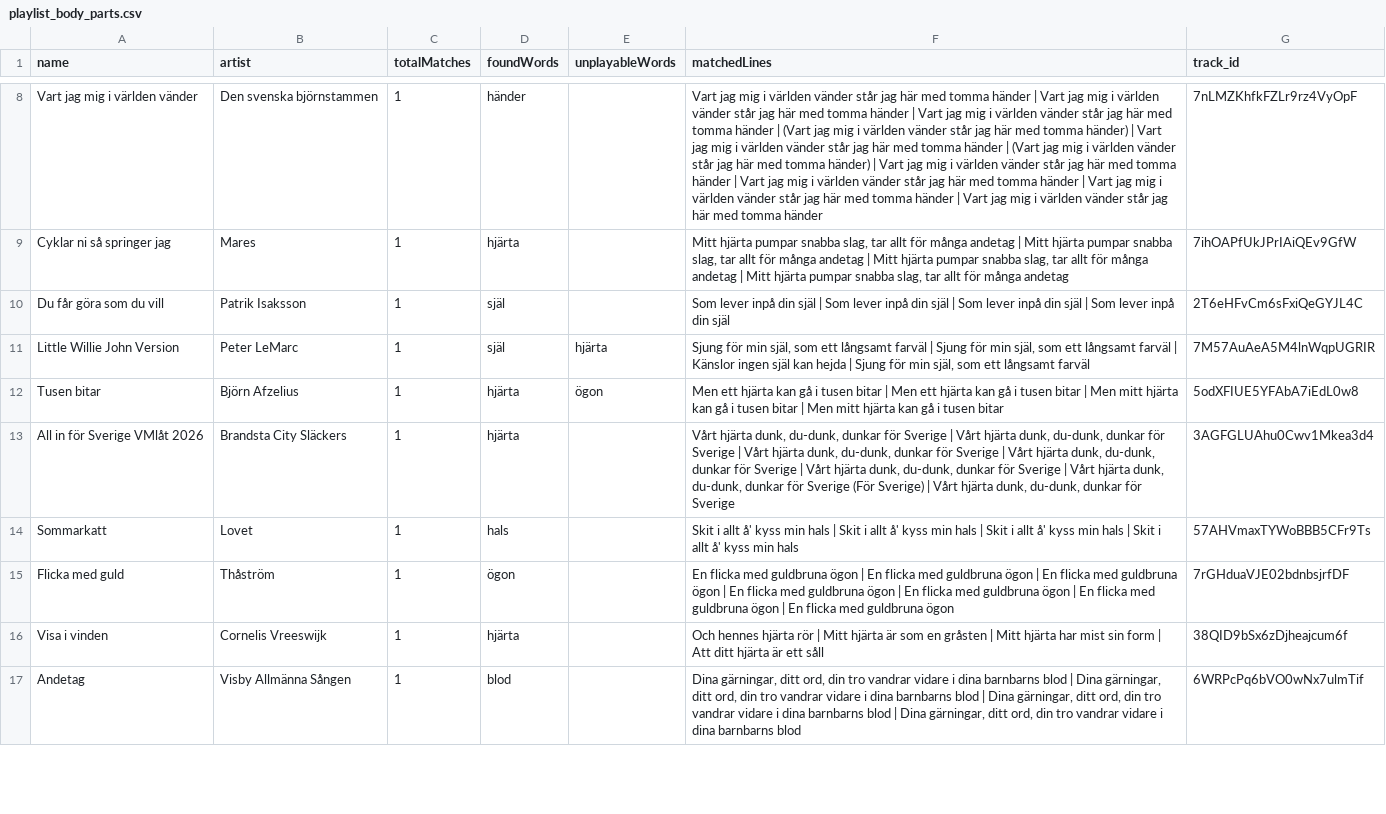
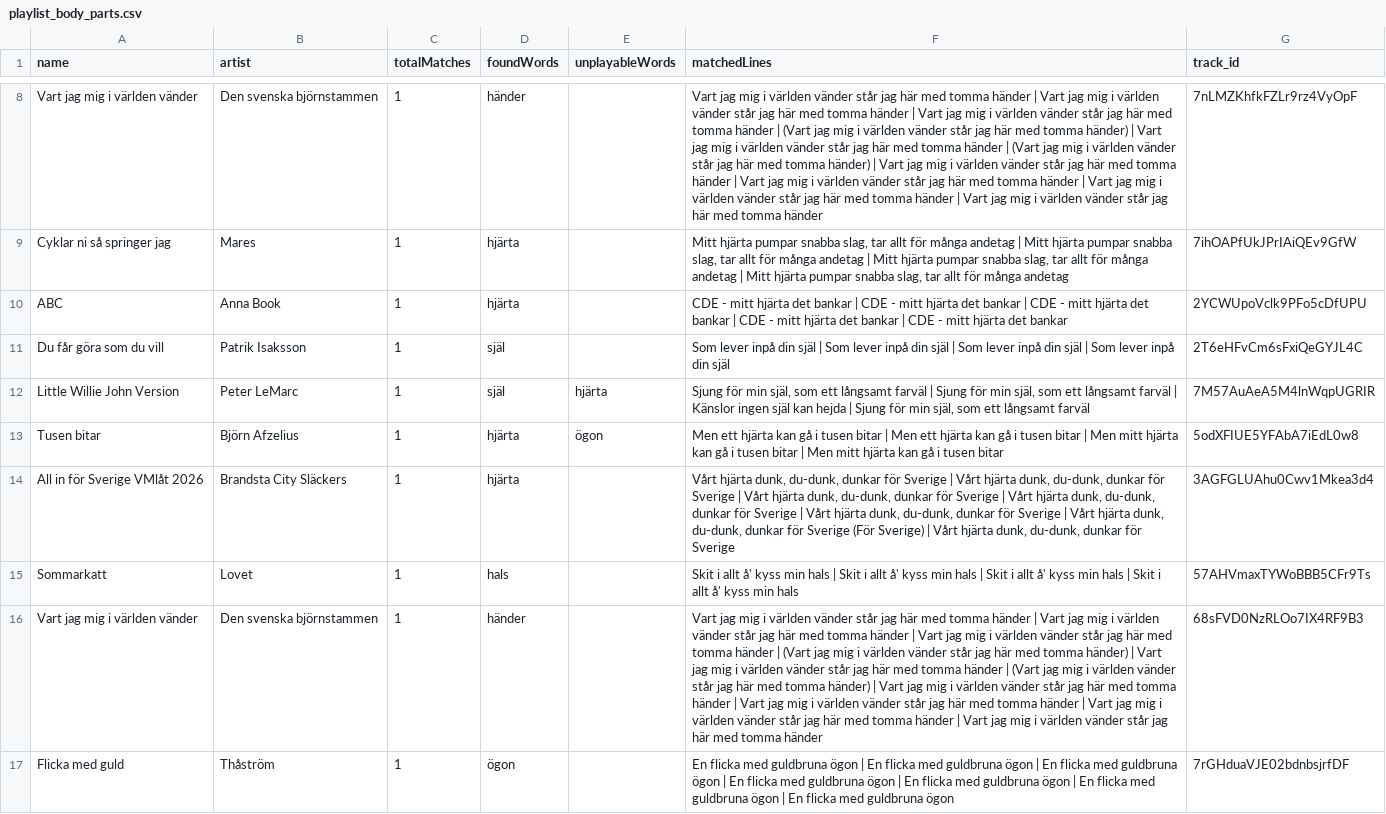
Before and after one commit to Nicopica/web_music_game, a CSV file: data/sve/game/playlist_body_parts.csv, drawn as a sheet; only a part is shown, gaps mark what is left out; the shorter side is filled out with more unchanged rows; the diff names each change by its address in the sheet, - before the commit and + after, or states it on an @@ line.

```diff
--- a/data/sve/game/playlist_body_parts.csv
+++ b/data/sve/game/playlist_body_parts.csv
+row 10: ABC | Anna Book | 1 | hjärta |  | CDE - mitt hjärta det bankar | CDE - mitt hjärta det bankar | CDE - mitt hjärta det bankar | CDE - mitt hjärta det bankar | CDE - mitt hjärta det bankar | 2YCWUpoVclk9PFo5cDfUPU
+row 16: Vart jag mig i världen vänder | Den svenska björnstammen | 1 | händer |  | Vart jag mig i världen vänder står jag här med tomma händer | Vart jag mig i världen vänder står jag här med tomma händer | Vart jag mig i världen vänder står jag här med tomma händer | (Vart jag mig i världen vänder står jag här med tomma händer) | Vart jag mig i världen vänder står jag här med tomma händer | (Vart jag mig i världen vänder står jag här med tomma händer) | Vart jag mig i världen vänder står jag här med tomma händer | Vart jag mig i världen vänder står jag här med tomma händer | Vart jag mig i världen vänder står jag här med tomma händer | Vart jag mig i världen vänder står jag här med tomma händer | 68sFVD0NzRLOo7IX4RF9B3
```
Also changed, not shown: data/deu/game/playlist_clothes.csv, data/deu/game/playlist_swear_words.csv, 18 other files.
